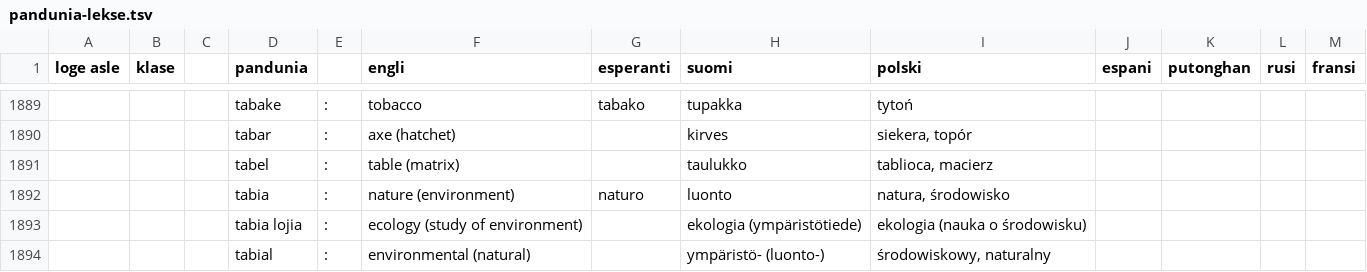
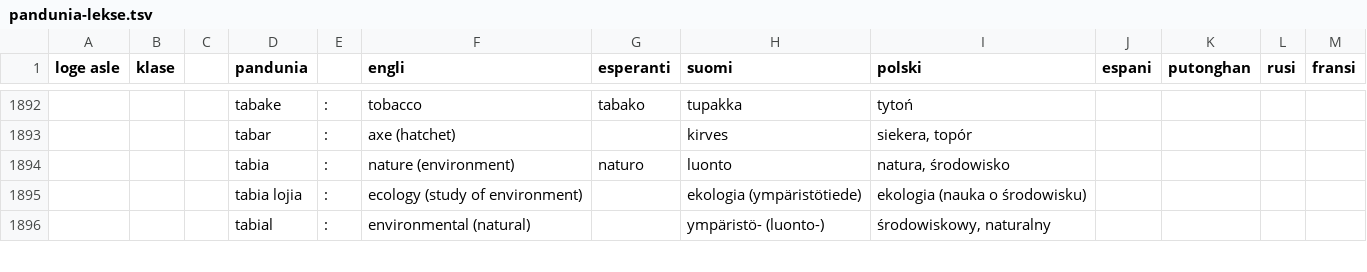
Before and after one commit to barumau/pandunia, a TSV file: pandunia-lekse.tsv, drawn as a sheet; only a part is shown, gaps mark what is left out; removed rows and columns are numbered as before the commit, all else as after; the diff covers the shown part only; the diff names each change by its address in the sheet, - before the commit and + after, or states it on an @@ line.

```diff
--- a/pandunia-lekse.tsv
+++ b/pandunia-lekse.tsv
-row 1891:  |  |  | tabel | : | table (matrix) |  | taulukko | tablioca, macierz
```
Also changed, not shown: 7 added rows, 2 removed rows and 20 edited cells elsewhere in this file, 11 other files.
